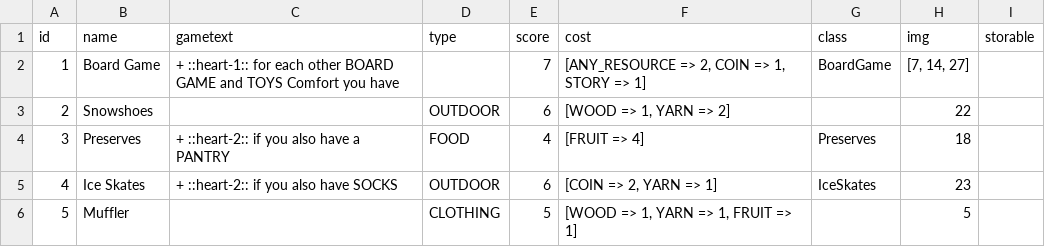
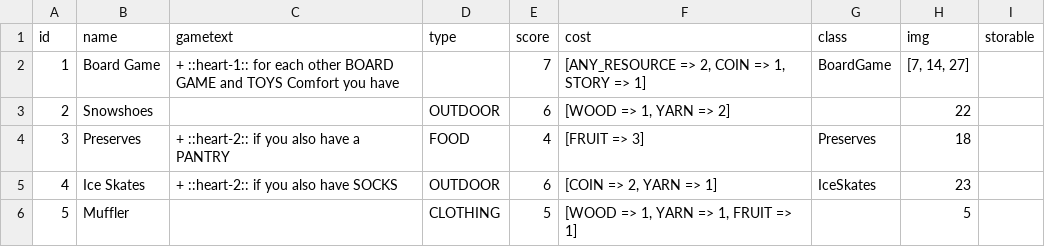
Before and after one commit to MartinGoulet/bga-creatureconforts, a CSV file: misc/material.csv, drawn as a sheet; only a part is shown.

```diff
--- a/misc/material.csv
+++ b/misc/material.csv
@@ -3,3 +3,3 @@ id|name|gametext|type|score|cost|class|img|storable
 2|Snowshoes||OUTDOOR|6|[WOOD => 1, YARN => 2]||22|
-3|Preserves|+ ::heart-2:: if you also have a PANTRY|FOOD|4|[FRUIT => 4]|Preserves|18|
+3|Preserves|+ ::heart-2:: if you also have a PANTRY|FOOD|4|[FRUIT => 3]|Preserves|18|
 4|Ice Skates|+ ::heart-2:: if you also have SOCKS|OUTDOOR|6|[COIN => 2, YARN => 1]|IceSkates|23|
```
Also changed, not shown: 25 other files.
